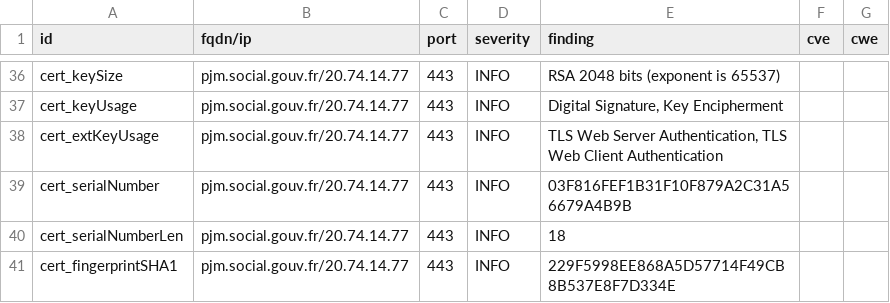
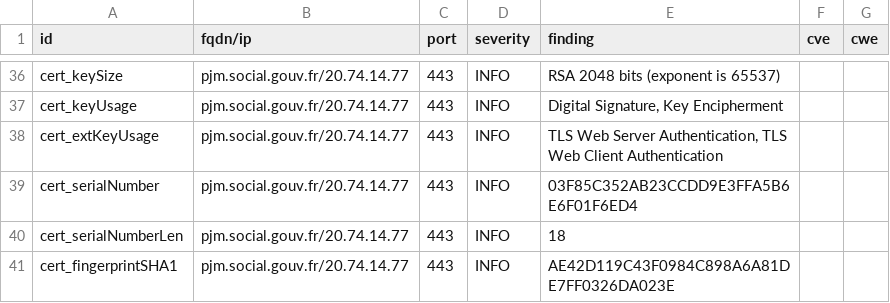
Before and after one commit to SocialGouv/dashlord-fabrique, a CSV file: results/aHR0cHM6Ly9wam0uc29jaWFsLmdvdXYuZnI=/testssl.csv, drawn as a sheet; only a part is shown, gaps mark what is left out; the diff covers the shown part only.

```diff
--- a/results/aHR0cHM6Ly9wam0uc29jaWFsLmdvdXYuZnI=/testssl.csv
+++ b/results/aHR0cHM6Ly9wam0uc29jaWFsLmdvdXYuZnI=/testssl.csv
@@ -38,4 +38,4 @@
 "cert_extKeyUsage","pjm.social.gouv.fr/20.74.14.77","443","INFO","TLS Web Server Authentication, TLS Web Client Authentication","",""
-"cert_serialNumber","pjm.social.gouv.fr/20.74.14.77","443","INFO","03F816FEF1B31F10F879A2C31A56679A4B9B","",""
+"cert_serialNumber","pjm.social.gouv.fr/20.74.14.77","443","INFO","03F85C352AB23CCDD9E3FFA5B6E6F01F6ED4","",""
 "cert_serialNumberLen","pjm.social.gouv.fr/20.74.14.77","443","INFO","18","",""
-"cert_fingerprintSHA1","pjm.social.gouv.fr/20.74.14.77","443","INFO","229F5998EE868A5D57714F49CB8B537E8F7D334E","",""
+"cert_fingerprintSHA1","pjm.social.gouv.fr/20.74.14.77","443","INFO","AE42D119C43F0984C898A6A81DE7FF0326DA023E","",""
```
Also changed, not shown: 8 edited cells elsewhere in this file, 9 other files.
